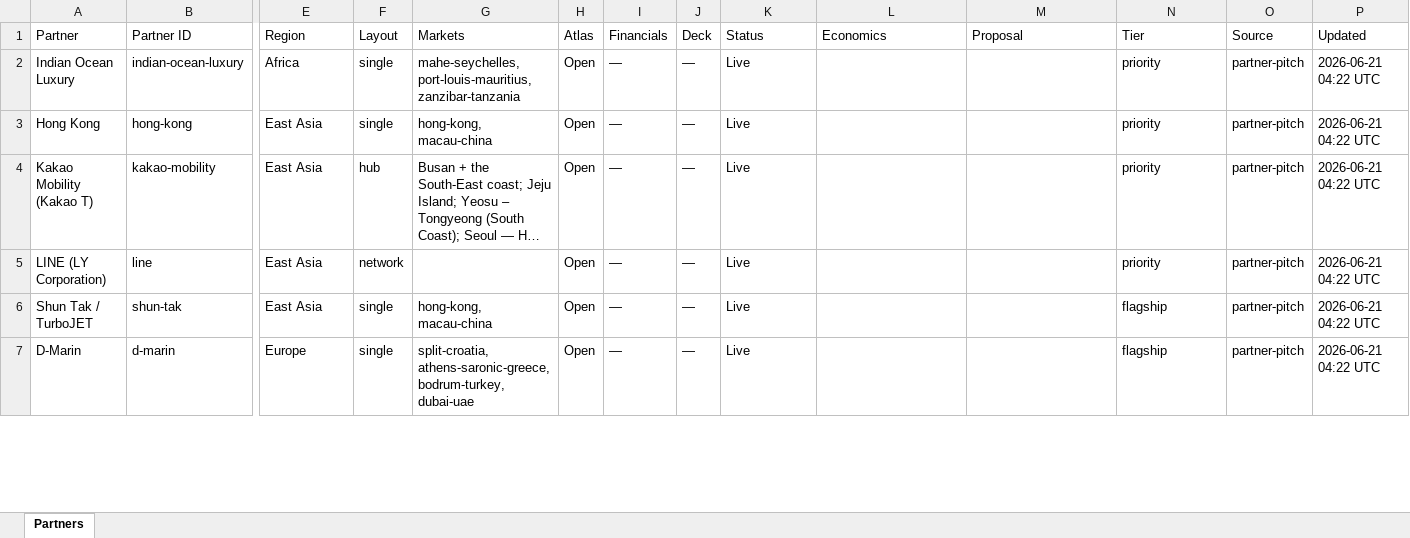
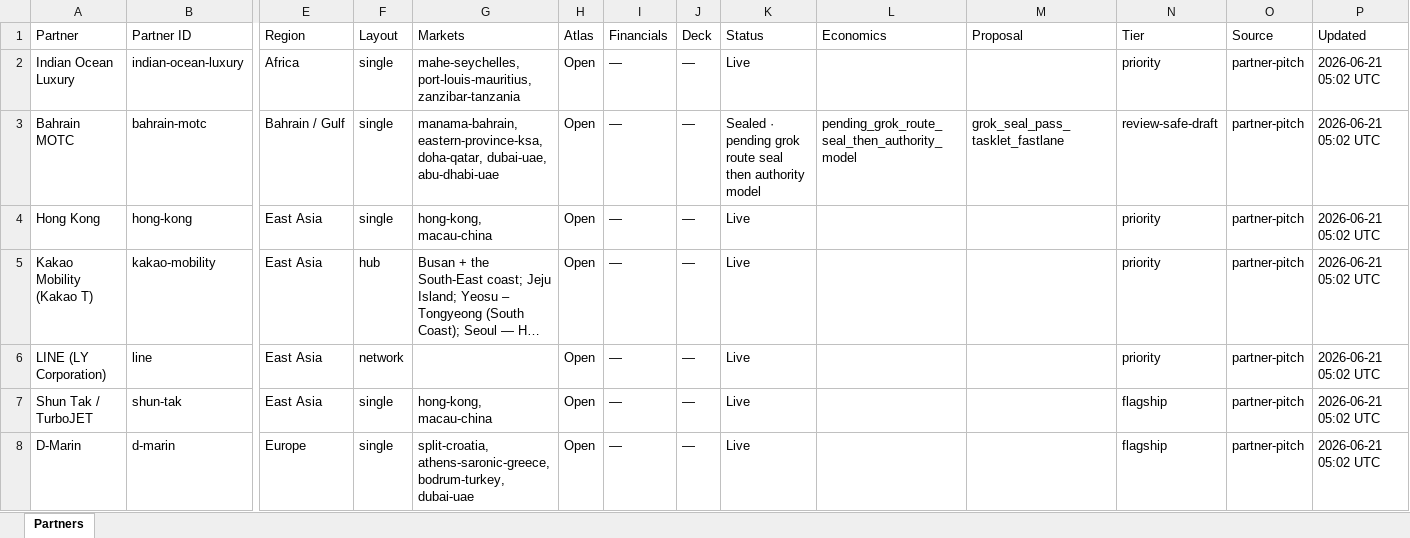
Before and after one commit to jaideepdhanoa/navier-atlas, an Excel workbook: finance/_partner-tracker.xlsx, sheet Partners, drawn as a sheet; only a part is shown, gaps mark what is left out; long unchanged cells end in …; values as stored, in another font and other column widths than the file's, no cell formats; addresses are those after the commit; rows hold the shown columns only; the diff covers the shown part only; the diff names each change by its address in the sheet, - before the commit and + after, or states it on an @@ line.

Commit message:
feat(partners): Tasklet fastlane — seal RAKTA/Bahrain MOTC, India consumer brief markets
Merge PR #62/#63 handoffs and run grok/execute_tasklet_fastlane:
- Seal 6 RAKTA + 7 Bahrain MOTC spine corridors to live route_ids
- Mark Kolkata/Chennai brief markets held-null on Ola/Rapido/Uber (no Atlas IDs yet)
- Partner page lane PASS for rakta; Rapido/Ola PASS with 6-market footprint
- Add run_tasklet_fastlane.sh orchestrator

```diff
--- a/finance/_partner-tracker.xlsx (sheet Partners)
+++ b/finance/_partner-tracker.xlsx (sheet Partners)
-P2 (Updated): 2026-06-21 04:22 UTC
+P2 (Updated): 2026-06-21 05:02 UTC
+row 3: Bahrain MOTC | bahrain-motc | Bahrain / Gulf | single | manama-bahrain, eastern-province-ksa, doha-qatar, dubai-uae, abu-dhabi-uae | Open | — | — | Sealed · pending grok route seal then authority model | pending_grok_route_seal_then_authority_model | grok_seal_pass_tasklet_fastlane | review-safe-draft | partner-pitch | 2026-06-21 05:02 UTC
-P4:P8 (Updated): 2026-06-21 04:22 UTC
+P4:P8 (Updated): 2026-06-21 05:02 UTC
```
Also changed, not shown: 1 added row and 53 edited cells elsewhere in this sheet, cell formats, 21 other files.
